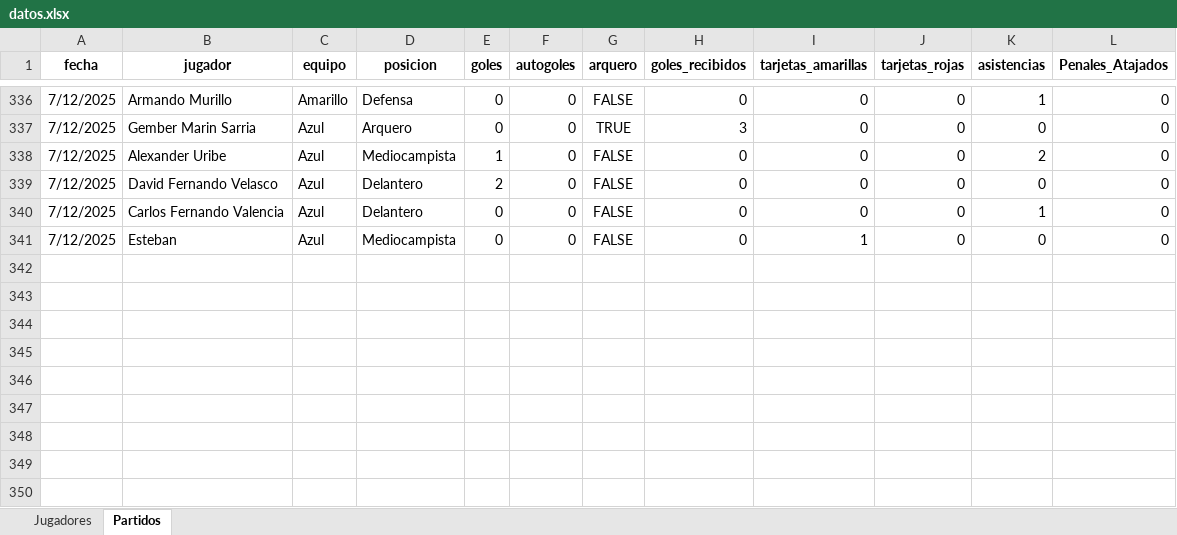
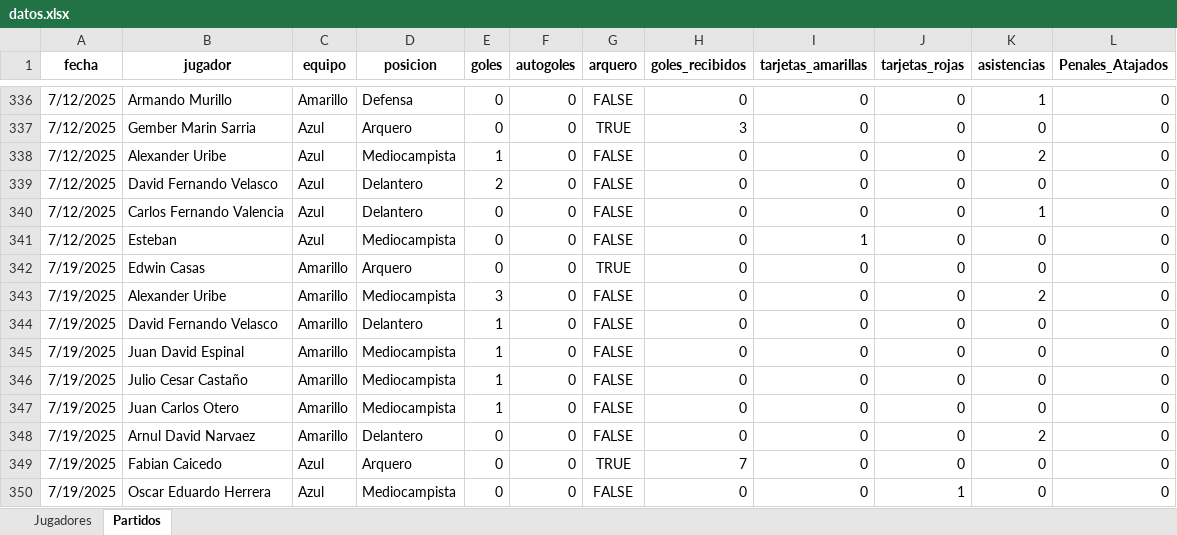
Before and after one commit to mgember/legendarios-fc, an Excel workbook: datos.xlsx, sheet Partidos, drawn as a sheet; only a part is shown, gaps mark what is left out; values as stored, in another font and other column widths than the file's, no borders; charts and pictures not drawn; the diff names each change by its address in the sheet, - before the commit and + after, or states it on an @@ line.

Commit message:
Add files via upload

```diff
--- a/datos.xlsx (sheet Partidos)
+++ b/datos.xlsx (sheet Partidos)
+row 342: 7/19/2025 | Edwin Casas | Amarillo | Arquero | 0 | 0 | TRUE | 0 | 0 | 0 | 0 | 0
+row 343: 7/19/2025 | Alexander Uribe | Amarillo | Mediocampista | 3 | 0 | FALSE | 0 | 0 | 0 | 2 | 0
+row 344: 7/19/2025 | David Fernando Velasco | Amarillo | Delantero | 1 | 0 | FALSE | 0 | 0 | 0 | 0 | 0
+row 345: 7/19/2025 | Juan David Espinal | Amarillo | Mediocampista | 1 | 0 | FALSE | 0 | 0 | 0 | 0 | 0
+row 346: 7/19/2025 | Julio Cesar Castaño | Amarillo | Mediocampista | 1 | 0 | FALSE | 0 | 0 | 0 | 0 | 0
+row 347: 7/19/2025 | Juan Carlos Otero | Amarillo | Mediocampista | 1 | 0 | FALSE | 0 | 0 | 0 | 0 | 0
+row 348: 7/19/2025 | Arnul David Narvaez | Amarillo | Delantero | 0 | 0 | FALSE | 0 | 0 | 0 | 2 | 0
+row 349: 7/19/2025 | Fabian Caicedo | Azul | Arquero | 0 | 0 | TRUE | 7 | 0 | 0 | 0 | 0
+row 350: 7/19/2025 | Oscar Eduardo Herrera | Azul | Mediocampista | 0 | 0 | FALSE | 0 | 0 | 1 | 0 | 0
```
